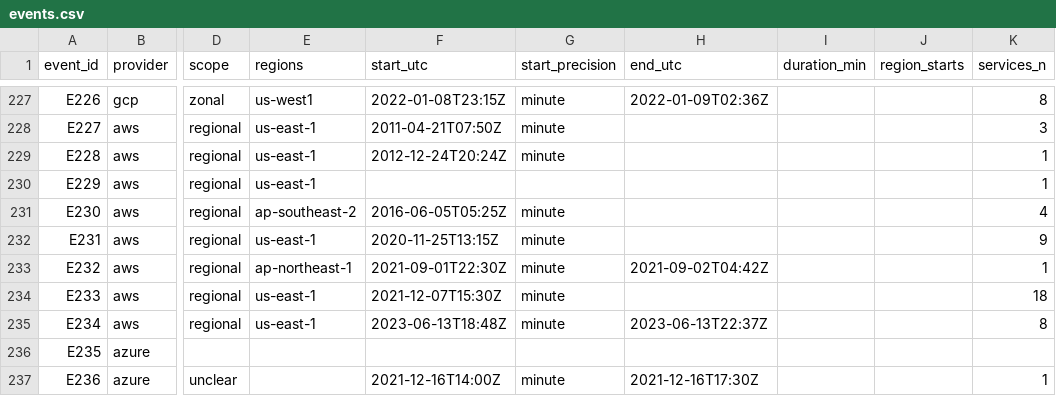
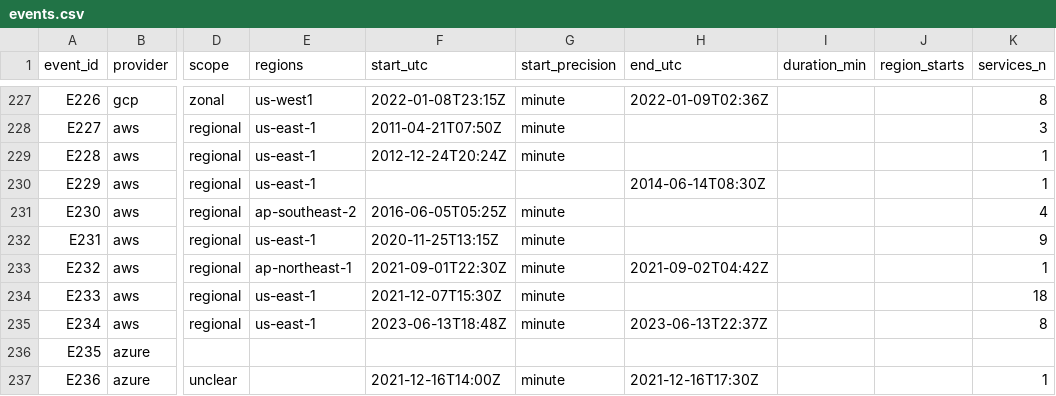
Before and after one commit to yogeshramaswamy608/carbon-failover, a CSV file: dataset/events.csv, drawn as a sheet; only a part is shown, gaps mark what is left out; the diff names each change by its address in the sheet, - before the commit and + after, or states it on an @@ line.

```diff
--- a/dataset/events.csv
+++ b/dataset/events.csv
-H230 (end_utc): (empty)
+H230 (end_utc): 2014-06-14T08:30Z
```
Also changed, not shown: dataset/coded.csv, dataset/instances_ruled.csv, 5 other files.
